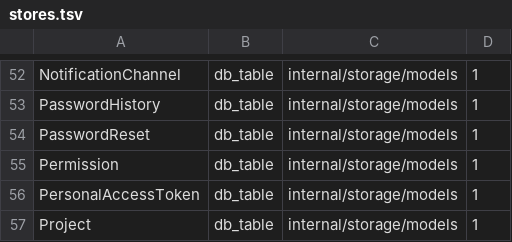
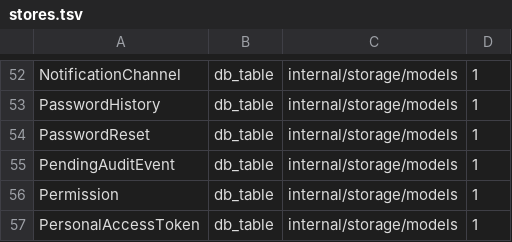
Before and after one commit to devops-city/keyorix, a TSV file: docs/state-map/stores.tsv, drawn as a sheet; only a part is shown, gaps mark what is left out; the shorter side is filled out with more unchanged rows.

```diff
--- a/docs/state-map/stores.tsv
+++ b/docs/state-map/stores.tsv
@@ -54,2 +54,3 @@ PasswordHistory	db_table	internal/storage/models	1
 PasswordReset	db_table	internal/storage/models	1
+PendingAuditEvent	db_table	internal/storage/models	1
 Permission	db_table	internal/storage/models	1
```
Also changed, not shown: docs/adr-conformance-enforced.tsv, docs/atomicity-exempt.tsv, 35 other files.
